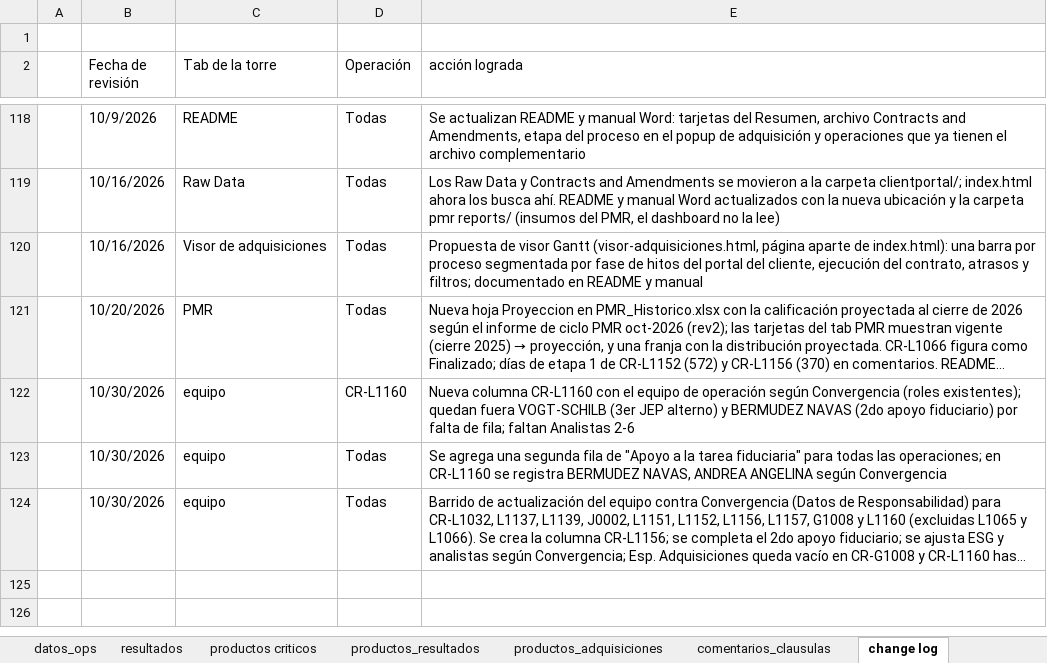
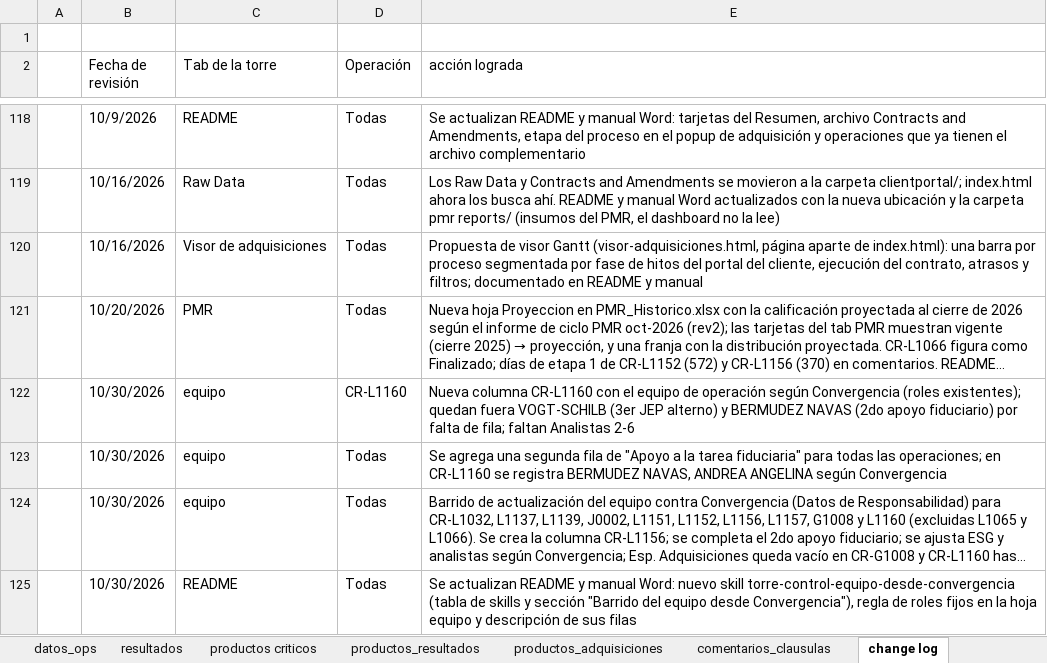
Before and after one commit to aborbonm/torre-control-ccr, an Excel workbook: torre_de_control_CCR.xlsx, sheet change log, drawn as a sheet; only a part is shown, gaps mark what is left out; long unchanged cells end in …; values as stored, in another font and other column widths than the file's, no borders; the diff names each change by its address in the sheet, - before the commit and + after, or states it on an @@ line.

Commit message:
update luego de skill de equipo de proyecto

```diff
--- a/torre_de_control_CCR.xlsx (sheet change log)
+++ b/torre_de_control_CCR.xlsx (sheet change log)
+row 125:  | 10/30/2026 | README | Todas | Se actualizan README y manual Word: nuevo skill torre-control-equipo-desde-convergencia (tabla de skills y sección "Barrido del equipo desde Convergencia"), regla de roles fijos en la hoja equipo y descripción de sus filas
```
Also changed, not shown: 2 other files.
